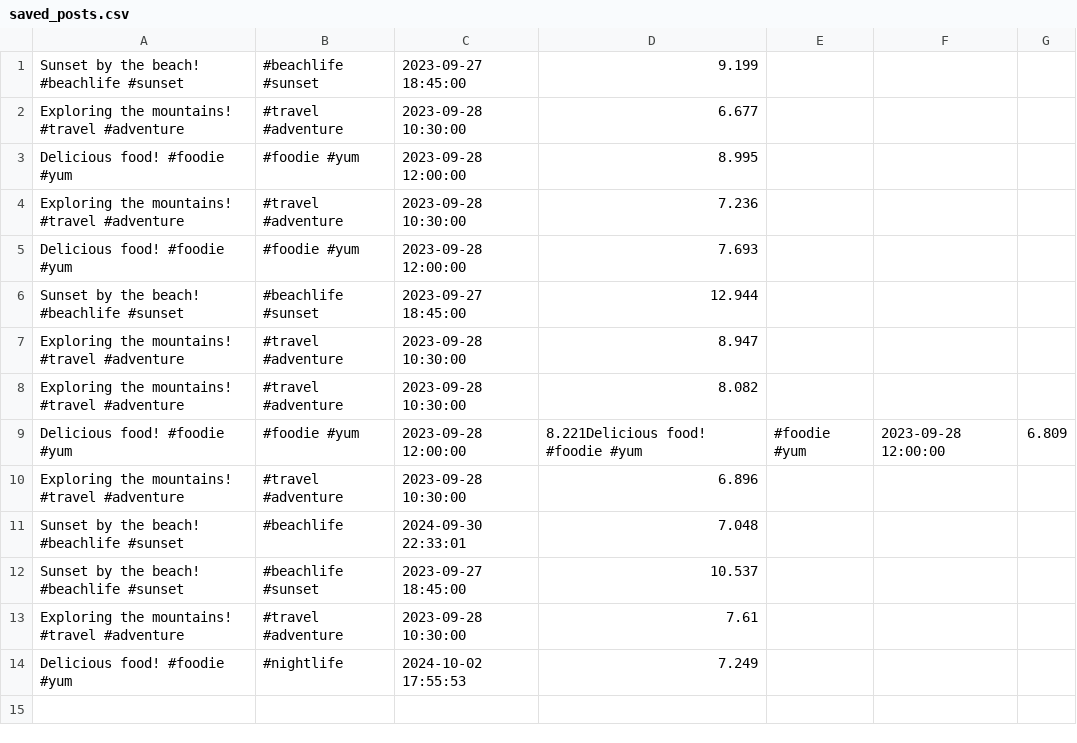
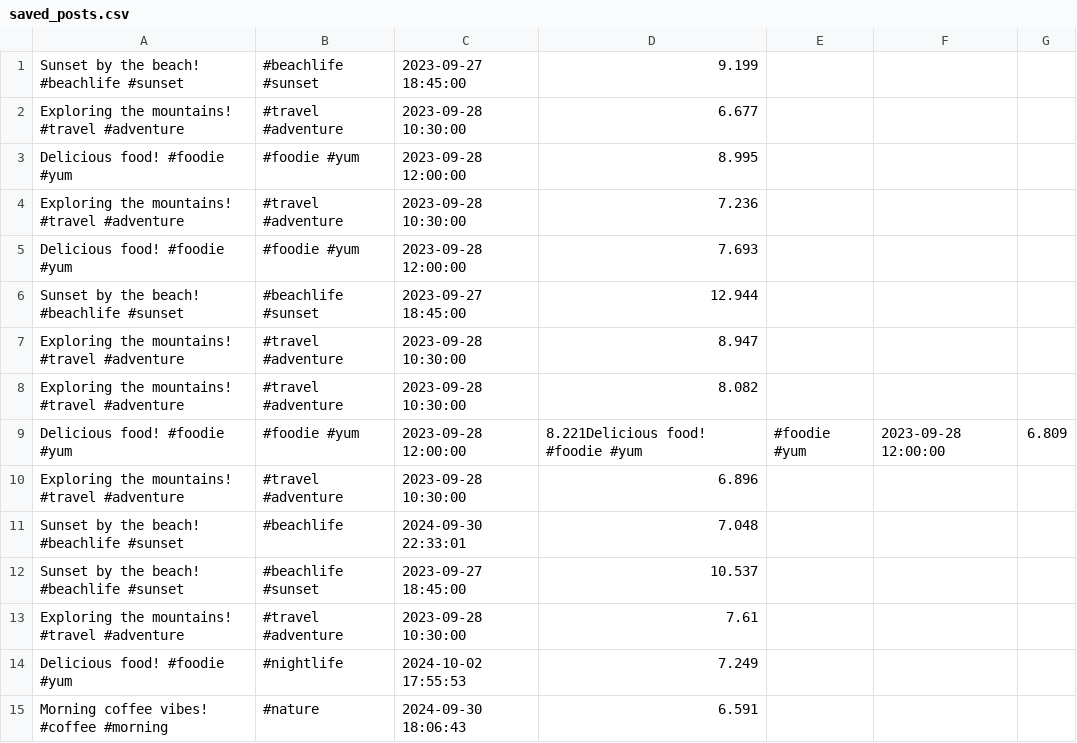
Before and after one commit to Social-Sentinal/SocialSentinel, a CSV file: saved_posts.csv, drawn as a sheet; the diff names each change by its address in the sheet, - before the commit and + after, or states it on an @@ line.

```diff
--- a/saved_posts.csv
+++ b/saved_posts.csv
+row 15: Morning coffee vibes! #coffee #morning | #nature | 2024-09-30 18:06:43 | 6.591
```
Also changed, not shown: 17 other files.
